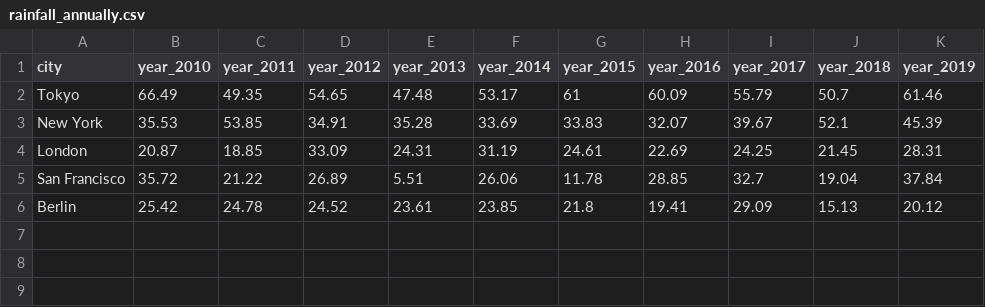
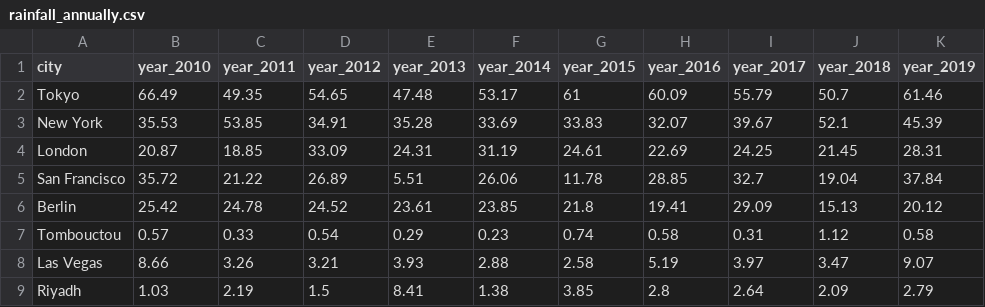
Before and after one commit to laurinalastella/Weather_Data_Analysis, a CSV file: Resources/rainfall_annually.csv, drawn as a sheet.

```diff
--- a/Resources/rainfall_annually.csv
+++ b/Resources/rainfall_annually.csv
@@ -6 +6,4 @@ San Francisco,35.72,21.22,26.89,5.51,26.06,11.78,28.85,32.7,19.04,37.84
 Berlin,25.42,24.78,24.52,23.61,23.85,21.8,19.41,29.09,15.13,20.12
+Tombouctou,0.57,0.33,0.54,0.29,0.23,0.74,0.58,0.31,1.12,0.58
+Las Vegas,8.66,3.26,3.21,3.93,2.88,2.58,5.19,3.97,3.47,9.07
+Riyadh,1.03,2.19,1.5,8.41,1.38,3.85,2.8,2.64,2.09,2.79
```
Also changed, not shown: 2 other files.
